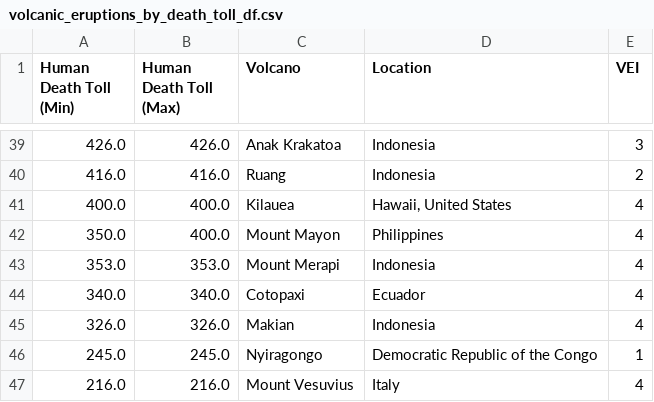
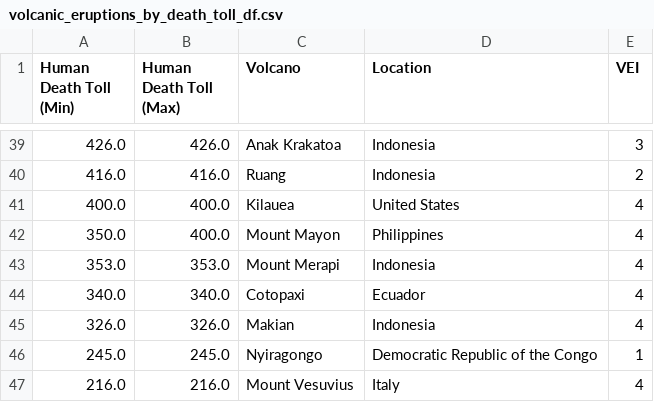
Before and after one commit to Andrew-Hong1/Project-3-Group-4, a CSV file: Output/volcanic_eruptions_by_death_toll_df.csv, drawn as a sheet; only a part is shown, gaps mark what is left out.

Commit message:
Changed Hawaii, US to US for CSV
Changed Hawaii, US to US for CSV

```diff
--- a/Output/volcanic_eruptions_by_death_toll_df.csv
+++ b/Output/volcanic_eruptions_by_death_toll_df.csv
@@ -40,3 +40,3 @@ Human Death Toll (Min),Human Death Toll (Max),Volcano,Location,VEI
 416.0,416.0,Ruang,Indonesia,2
-400.0,400.0,Kilauea,"Hawaii, United States",4
+400.0,400.0,Kilauea,United States,4
 350.0,400.0,Mount Mayon,Philippines,4
```
Also changed, not shown: 1 other file.
